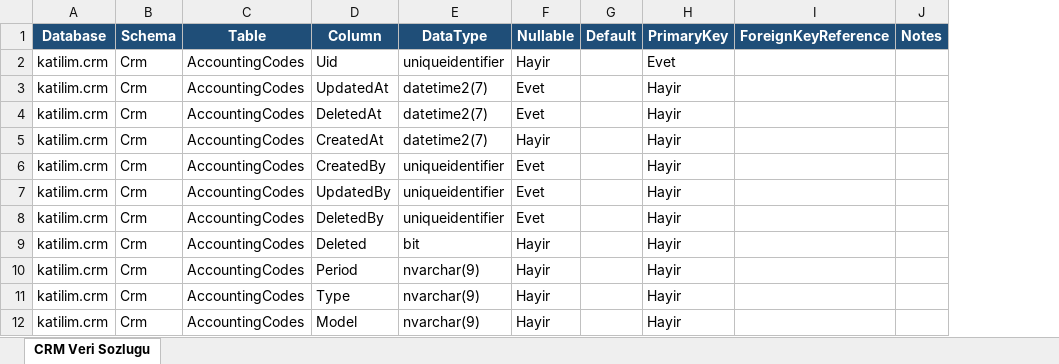
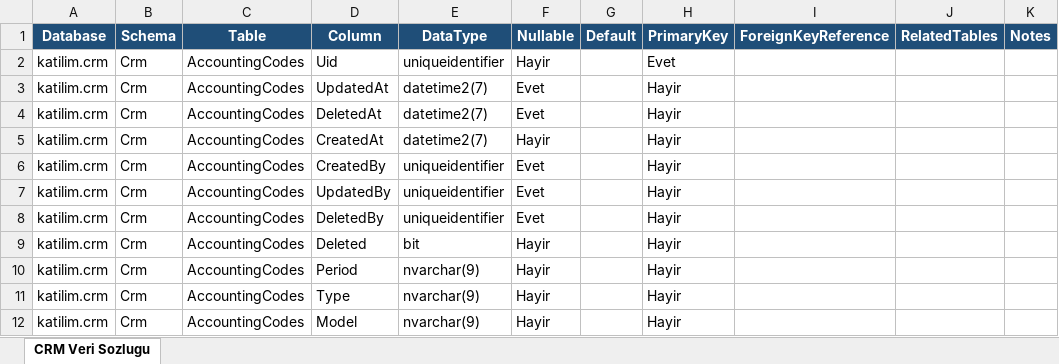
Before and after one commit to barisorakci34/FSWEB-S13D1-Maven, an Excel workbook: crm_veri_sozlugu.xlsx, sheet CRM Veri Sozlugu, drawn as a sheet; only a part is shown; values as stored, in another font and other column widths than the file's, no borders; the diff names each change by its address in the sheet, - before the commit and + after, or states it on an @@ line.

```diff
--- a/crm_veri_sozlugu.xlsx (sheet CRM Veri Sozlugu)
+++ b/crm_veri_sozlugu.xlsx (sheet CRM Veri Sozlugu)
+column J (RelatedTables), empty
```
Also changed, not shown: 2 other files.
